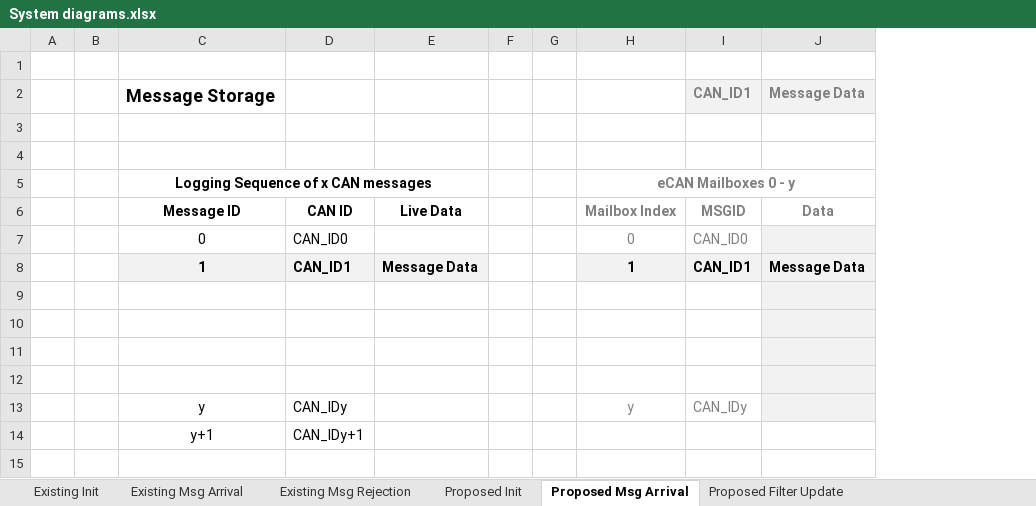
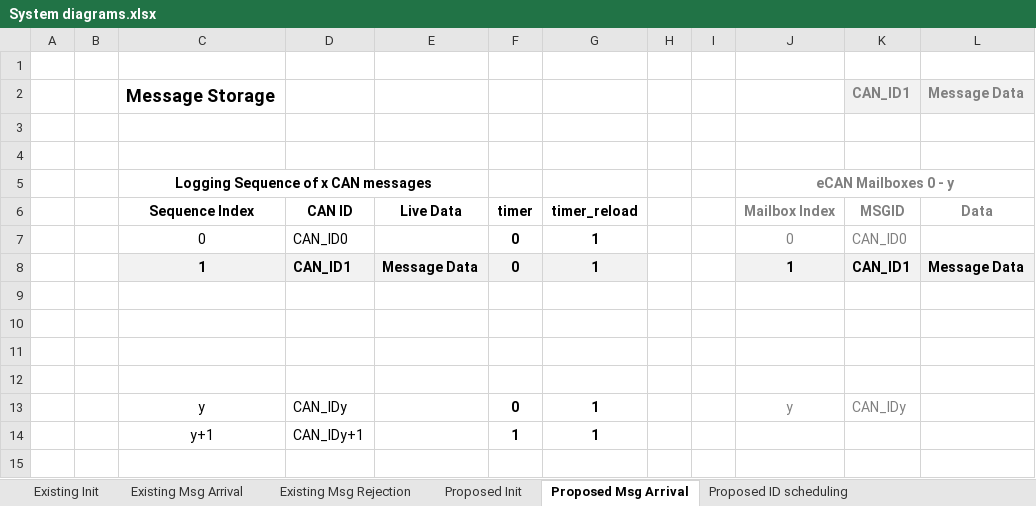
Before and after one commit to chrispbarlow/can_filtering_simulation, an Excel workbook: Documents/System diagrams.xlsx, sheet Proposed Msg Arrival, drawn as a sheet; only a part is shown; values as stored, in another font and other column widths than the file's, no borders; charts and pictures not drawn; addresses are those after the commit; the diff covers the shown part only; the diff names each change by its address in the sheet, - before the commit and + after, or states it on an @@ line.

```diff
--- a/Documents/System diagrams.xlsx (sheet Proposed Msg Arrival)
+++ b/Documents/System diagrams.xlsx (sheet Proposed Msg Arrival)
+sheet tab: Proposed ID scheduling
+column F, rows 6-14: timer | 0 | 0 |  |  |  |  | 0 | 1
+column G, rows 6-14: timer_reload | 1 | 1 |  |  |  |  | 1 | 1
-C6: Message ID
+C6: Sequence Index
-L7 fill: #F2F2F2
+L7 fill: none
-L9:L13 fill: #F2F2F2
+L9:L13 fill: none
```
Also changed, not shown: 1 added row, 1 removed row, 7 edited cells, cell formats and merged cells elsewhere in this sheet, sheet Proposed Init, sheet Proposed Filter Update, sheet Proposed Msg Rejection, charts or pictures, 7 other files.
